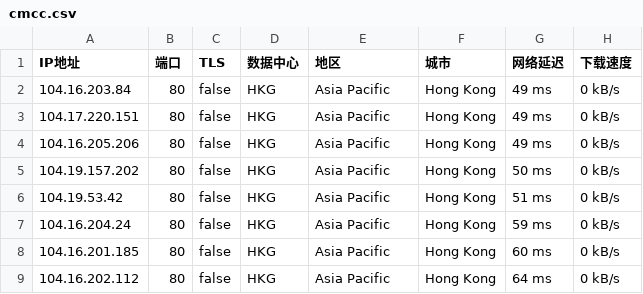
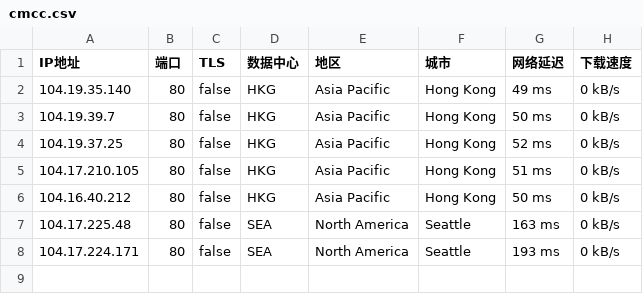
Before and after one commit to greycc2021/iptools, a CSV file: iptest/cmcc.csv, drawn as a sheet.

Commit message:
Update:2024-06-13-05:15:01

```diff
--- a/iptest/cmcc.csv
+++ b/iptest/cmcc.csv
@@ -1,9 +1,8 @@
 IP地址,端口,TLS,数据中心,地区,城市,网络延迟,下载速度
-104.16.203.84,80,false,HKG,Asia Pacific,Hong Kong,49 ms,0 kB/s
-104.17.220.151,80,false,HKG,Asia Pacific,Hong Kong,49 ms,0 kB/s
-104.16.205.206,80,false,HKG,Asia Pacific,Hong Kong,49 ms,0 kB/s
-104.19.157.202,80,false,HKG,Asia Pacific,Hong Kong,50 ms,0 kB/s
-104.19.53.42,80,false,HKG,Asia Pacific,Hong Kong,51 ms,0 kB/s
-104.16.204.24,80,false,HKG,Asia Pacific,Hong Kong,59 ms,0 kB/s
-104.16.201.185,80,false,HKG,Asia Pacific,Hong Kong,60 ms,0 kB/s
-104.16.202.112,80,false,HKG,Asia Pacific,Hong Kong,64 ms,0 kB/s
+104.19.35.140,80,false,HKG,Asia Pacific,Hong Kong,49 ms,0 kB/s
+104.19.39.7,80,false,HKG,Asia Pacific,Hong Kong,50 ms,0 kB/s
+104.19.37.25,80,false,HKG,Asia Pacific,Hong Kong,52 ms,0 kB/s
+104.17.210.105,80,false,HKG,Asia Pacific,Hong Kong,51 ms,0 kB/s
+104.16.40.212,80,false,HKG,Asia Pacific,Hong Kong,50 ms,0 kB/s
+104.17.225.48,80,false,SEA,North America,Seattle,163 ms,0 kB/s
+104.17.224.171,80,false,SEA,North America,Seattle,193 ms,0 kB/s
```
